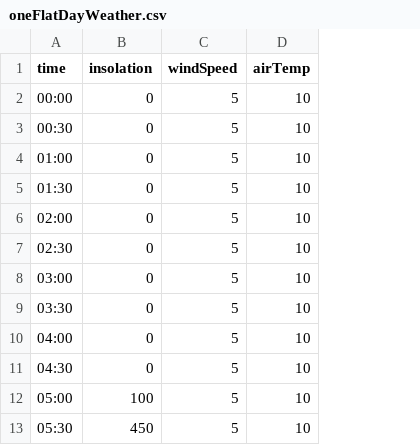
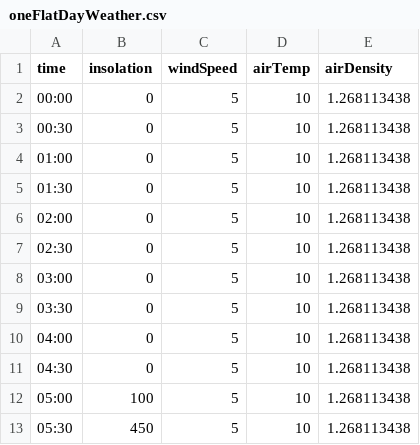
Before and after one commit to rsnape/CASCADE, a CSV file: dataFiles/oneFlatDayWeather.csv, drawn as a sheet; only a part is shown; the diff names each change by its address in the sheet, - before the commit and + after, or states it on an @@ line.

Commit message:
Flat weather day and parameter changes
Signed-off-by: J Richard Snape <rsnape@dmu.ac.uk>

```diff
--- a/dataFiles/oneFlatDayWeather.csv
+++ b/dataFiles/oneFlatDayWeather.csv
+column E (airDensity), rows 2-13: all 1.268113438
```
Also changed, not shown: 3 other files.
